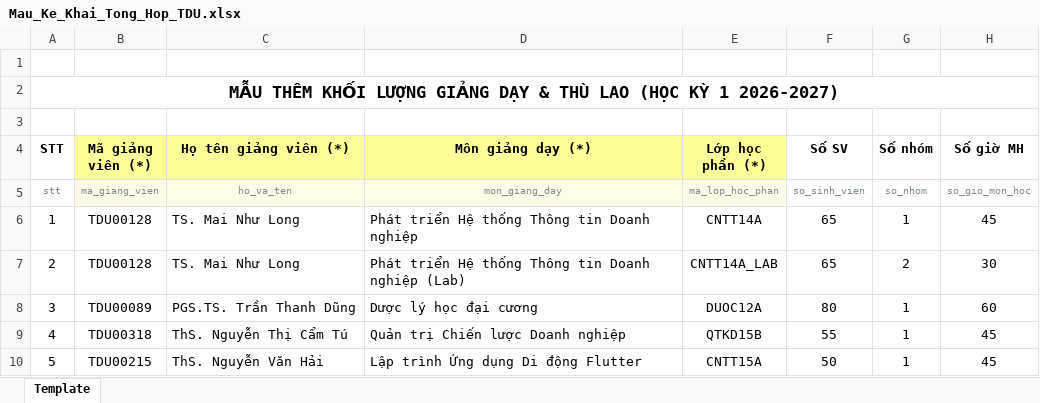
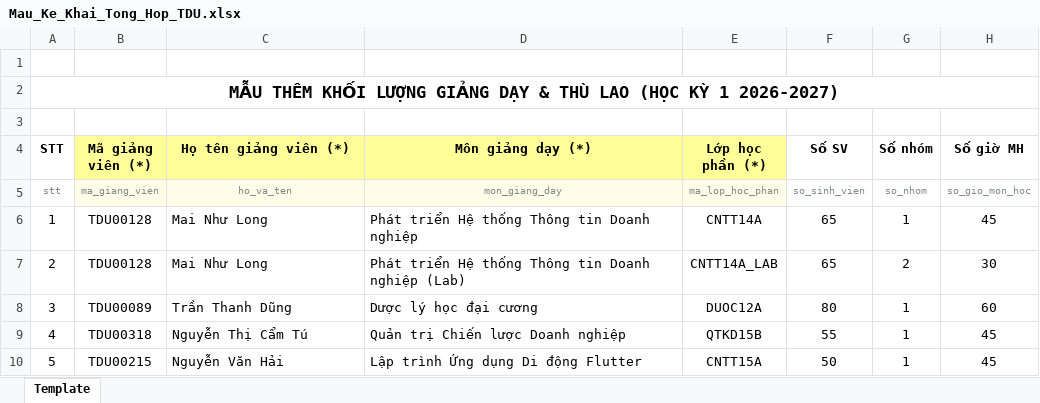
Before and after one commit to mainhutlong/thantoan, an Excel workbook: public/templates/Mau_Ke_Khai_Tong_Hop_TDU.xlsx, sheet Template, drawn as a sheet; only a part is shown; values as stored, in another font and other column widths than the file's, no borders; the diff names each change by its address in the sheet, - before the commit and + after, or states it on an @@ line.

```diff
--- a/public/templates/Mau_Ke_Khai_Tong_Hop_TDU.xlsx (sheet Template)
+++ b/public/templates/Mau_Ke_Khai_Tong_Hop_TDU.xlsx (sheet Template)
-C6:C7 (Họ tên giảng viên (*)): TS. Mai Như Long
+C6:C7 (Họ tên giảng viên (*)): Mai Như Long
-C8 (Họ tên giảng viên (*)): PGS.TS. Trần Thanh Dũng
+C8 (Họ tên giảng viên (*)): Trần Thanh Dũng
-C9 (Họ tên giảng viên (*)): ThS. Nguyễn Thị Cẩm Tú
+C9 (Họ tên giảng viên (*)): Nguyễn Thị Cẩm Tú
-C10 (Họ tên giảng viên (*)): ThS. Nguyễn Văn Hải
+C10 (Họ tên giảng viên (*)): Nguyễn Văn Hải
```
Also changed, not shown: public/templates/Mau_Cong_Tac_Khac_TDU_2026_2027.xlsx, public/templates/Mau_Cong_Tac_Kiem_Nhiem_DBCL_TDU.xlsx, 36 other files.
